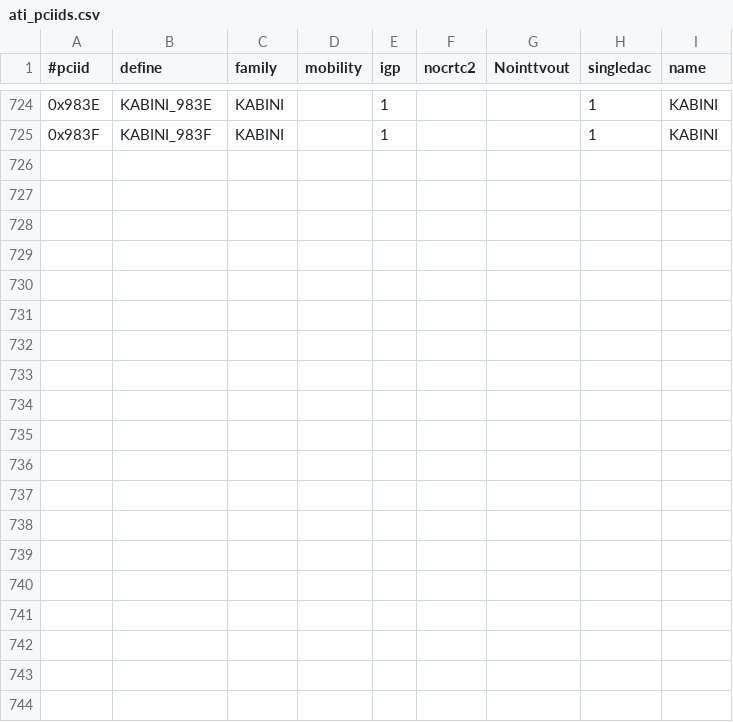
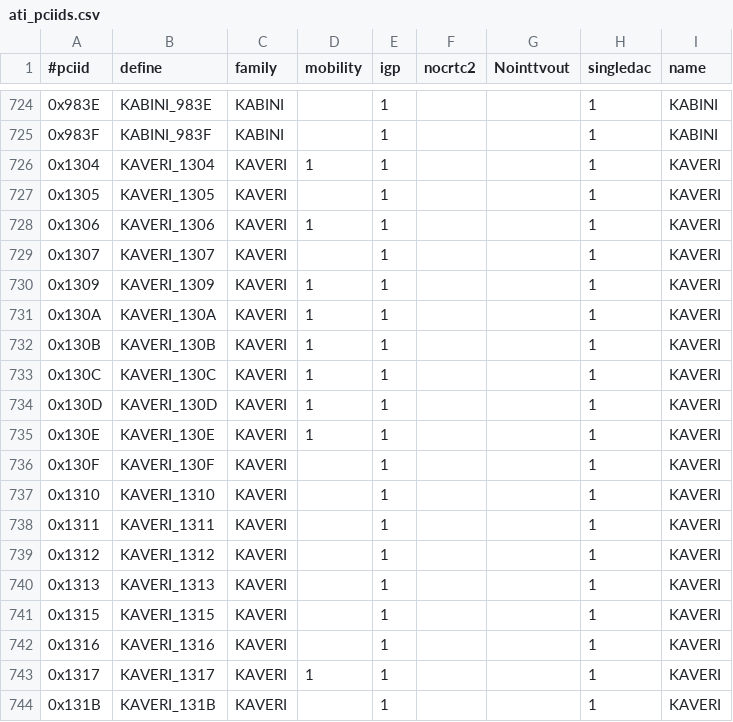
Before and after one commit to hakrtech/openbsd-xenocara0-test, a CSV file: driver/xf86-video-ati/src/pcidb/ati_pciids.csv, drawn as a sheet; only a part is shown, gaps mark what is left out; the diff covers the shown part only.

```diff
--- a/driver/xf86-video-ati/src/pcidb/ati_pciids.csv
+++ b/driver/xf86-video-ati/src/pcidb/ati_pciids.csv
@@ -725 +725,20 @@
 "0x983F","KABINI_983F","KABINI",,1,,,1,"KABINI"
+"0x1304","KAVERI_1304","KAVERI",1,1,,,1,"KAVERI"
+"0x1305","KAVERI_1305","KAVERI",,1,,,1,"KAVERI"
+"0x1306","KAVERI_1306","KAVERI",1,1,,,1,"KAVERI"
+"0x1307","KAVERI_1307","KAVERI",,1,,,1,"KAVERI"
+"0x1309","KAVERI_1309","KAVERI",1,1,,,1,"KAVERI"
+"0x130A","KAVERI_130A","KAVERI",1,1,,,1,"KAVERI"
+"0x130B","KAVERI_130B","KAVERI",1,1,,,1,"KAVERI"
+"0x130C","KAVERI_130C","KAVERI",1,1,,,1,"KAVERI"
+"0x130D","KAVERI_130D","KAVERI",1,1,,,1,"KAVERI"
+"0x130E","KAVERI_130E","KAVERI",1,1,,,1,"KAVERI"
+"0x130F","KAVERI_130F","KAVERI",,1,,,1,"KAVERI"
+"0x1310","KAVERI_1310","KAVERI",,1,,,1,"KAVERI"
+"0x1311","KAVERI_1311","KAVERI",,1,,,1,"KAVERI"
+"0x1312","KAVERI_1312","KAVERI",,1,,,1,"KAVERI"
+"0x1313","KAVERI_1313","KAVERI",,1,,,1,"KAVERI"
+"0x1315","KAVERI_1315","KAVERI",,1,,,1,"KAVERI"
+"0x1316","KAVERI_1316","KAVERI",,1,,,1,"KAVERI"
+"0x1317","KAVERI_1317","KAVERI",1,1,,,1,"KAVERI"
+"0x131B","KAVERI_131B","KAVERI",,1,,,1,"KAVERI"
```
Also changed, not shown: 14 added rows and 3 edited cells elsewhere in this file, 26 other files.
